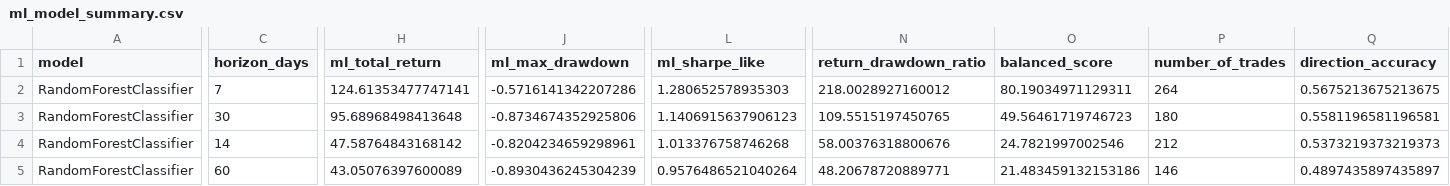
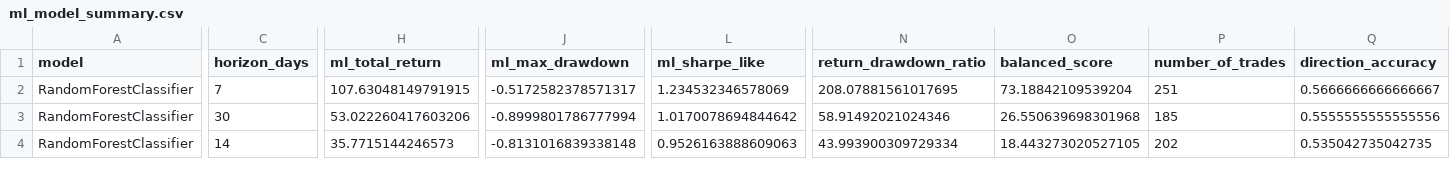
Before and after one commit to rattajak-yuv/BTCASTR-Indicator, a CSV file: data/ml_model_summary.csv, drawn as a sheet; only a part is shown, gaps mark what is left out; removed rows and columns are numbered as before the commit, all else as after; rows hold the shown columns only; the diff covers the shown part only; the diff names each change by its address in the sheet, - before the commit and + after, or states it on an @@ line.

```diff
--- a/data/ml_model_summary.csv
+++ b/data/ml_model_summary.csv
-H2 (ml_total_return): 124.61353477747141
+H2 (ml_total_return): 107.63048149791915
-J2 (ml_max_drawdown): -0.5716141342207286
+J2 (ml_max_drawdown): -0.5172582378571317
-L2 (ml_sharpe_like): 1.280652578935303
+L2 (ml_sharpe_like): 1.234532346578069
-N2 (return_drawdown_ratio): 218.0028927160012
+N2 (return_drawdown_ratio): 208.07881561017695
-O2 (balanced_score): 80.19034971129311
+O2 (balanced_score): 73.18842109539204
-P2 (number_of_trades): 264
+P2 (number_of_trades): 251
-Q2 (direction_accuracy): 0.5675213675213675
+Q2 (direction_accuracy): 0.5666666666666667
-H3 (ml_total_return): 95.68968498413648
+H3 (ml_total_return): 53.022260417603206
-J3 (ml_max_drawdown): -0.8734674352925806
+J3 (ml_max_drawdown): -0.8999801786777994
-L3 (ml_sharpe_like): 1.1406915637906123
+L3 (ml_sharpe_like): 1.0170078694844642
-N3 (return_drawdown_ratio): 109.5515197450765
+N3 (return_drawdown_ratio): 58.91492021024346
-O3 (balanced_score): 49.56461719746723
+O3 (balanced_score): 26.550639698301968
-P3 (number_of_trades): 180
+P3 (number_of_trades): 185
-Q3 (direction_accuracy): 0.5581196581196581
+Q3 (direction_accuracy): 0.5555555555555556
-H4 (ml_total_return): 47.58764843168142
+H4 (ml_total_return): 35.7715144246573
-J4 (ml_max_drawdown): -0.8204234659298961
+J4 (ml_max_drawdown): -0.8131016839338148
-L4 (ml_sharpe_like): 1.013376758746268
+L4 (ml_sharpe_like): 0.9526163888609063
-N4 (return_drawdown_ratio): 58.00376318800676
+N4 (return_drawdown_ratio): 43.993900309729334
-O4 (balanced_score): 24.7821997002546
+O4 (balanced_score): 18.443273020527105
-P4 (number_of_trades): 212
+P4 (number_of_trades): 202
-Q4 (direction_accuracy): 0.5373219373219373
+Q4 (direction_accuracy): 0.535042735042735
-row 5: RandomForestClassifier | 60 | 43.05076397600089 | -0.8930436245304239 | 0.9576486521040264 | 48.20678720889771 | 21.483459132153186 | 146 | 0.4897435897435897
```
Also changed, not shown: 1 added row and 24 edited cells elsewhere in this file, data/feature_stability.csv, data/ml_feature_importance.csv, 3 other files.
